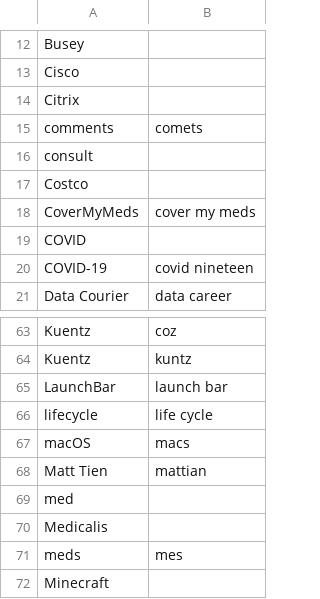
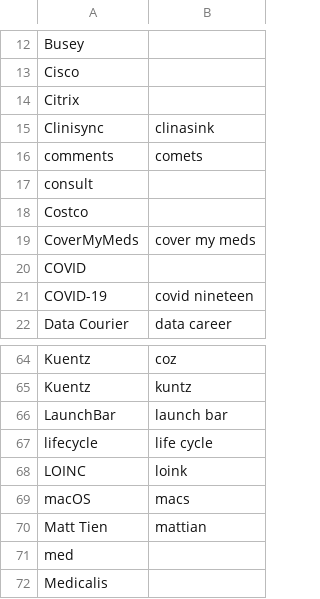
Before and after one commit to zmcgohan2/knausj_talon, a CSV file: settings/additional_words.csv, drawn as a sheet; only a part is shown, gaps mark what is left out; the shorter side is filled out with more unchanged rows; the diff names each change by its address in the sheet, - before the commit and + after, or states it on an @@ line.

Commit message:
Vocabulary.

```diff
--- a/settings/additional_words.csv
+++ b/settings/additional_words.csv
+row 15: Clinisync | clinasink
+row 68: LOINC | loink
```
